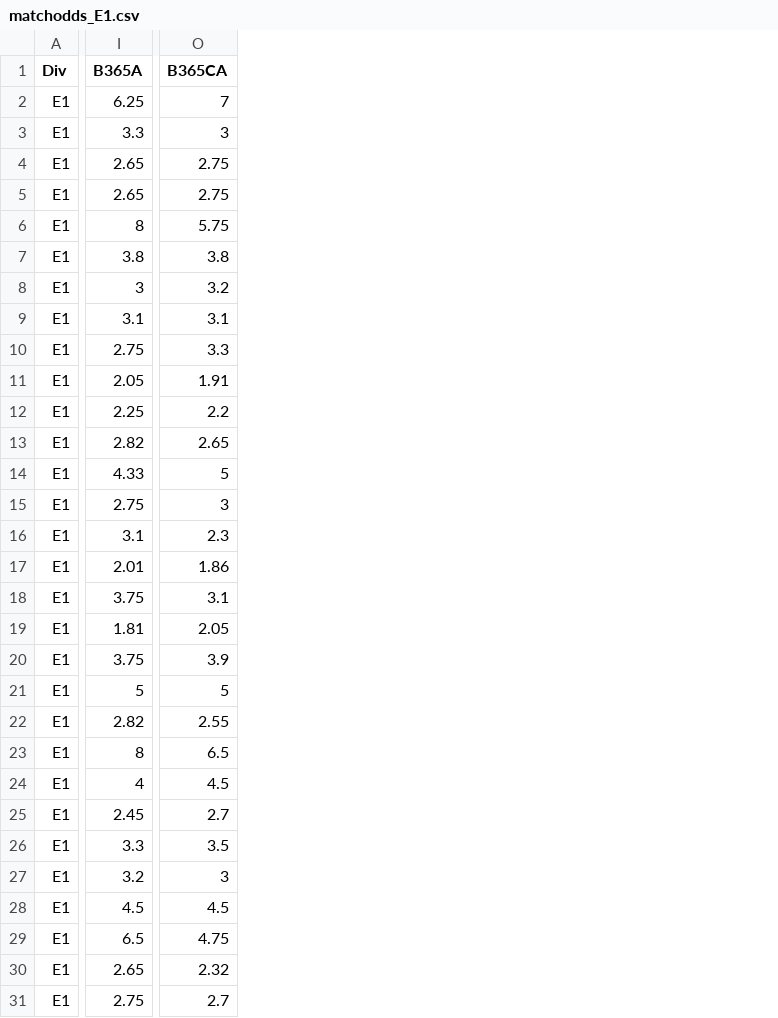
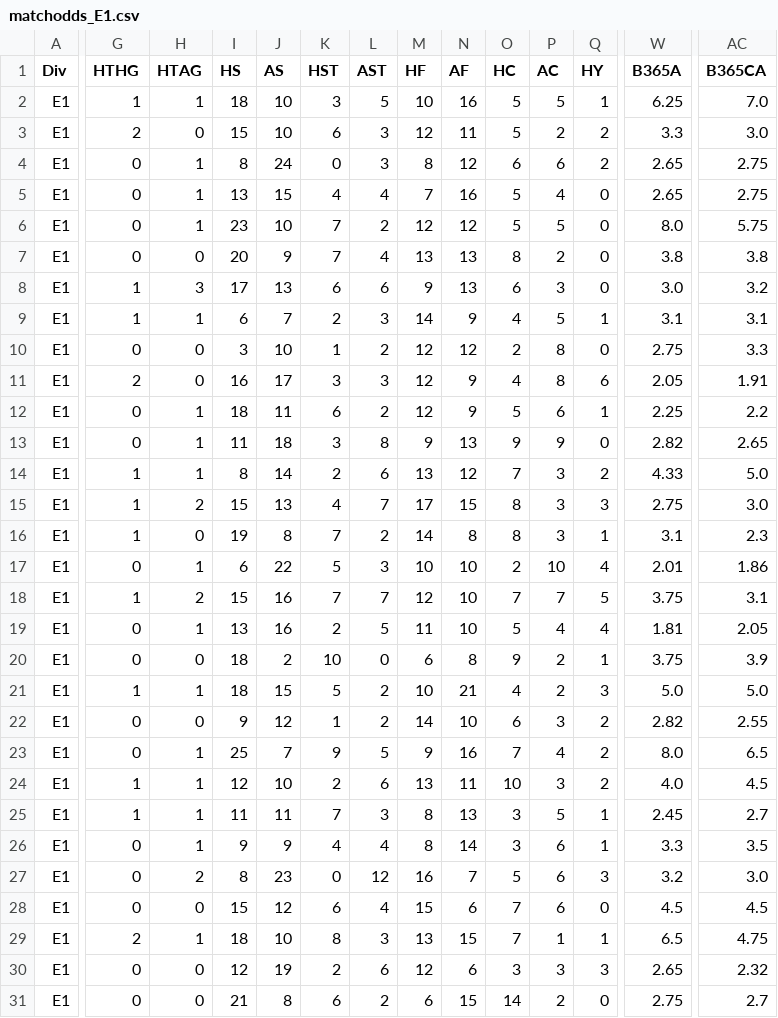
Before and after one commit to doranp70-dotcom/fixture-blocks, a CSV file: data/matchodds_E1.csv, drawn as a sheet; only a part is shown, gaps mark what is left out; addresses are those after the commit; the diff covers the shown part only; the diff names each change by its address in the sheet, - before the commit and + after, or states it on an @@ line.

```diff
--- a/data/matchodds_E1.csv
+++ b/data/matchodds_E1.csv
+column G (HTHG), rows 2-31: 1 | 2 | 0 | 0 | 0 | 0 | 1 | 1 | 0 | 2 | 0 | 0 | 1 | 1 | 1 | 0 | 1 | 0 | 0 | 1 | 0 | 0 | 1 | 1 | 0 | 0 | 0 | 2 | 0 | 0
+column H (HTAG), rows 2-31: 1 | 0 | 1 | 1 | 1 | 0 | 3 | 1 | 0 | 0 | 1 | 1 | 1 | 2 | 0 | 1 | 2 | 1 | 0 | 1 | 0 | 1 | 1 | 1 | 1 | 2 | 0 | 1 | 0 | 0
+column I (HS), rows 2-31: 18 | 15 | 8 | 13 | 23 | 20 | 17 | 6 | 3 | 16 | 18 | 11 | 8 | 15 | 19 | 6 | 15 | 13 | 18 | 18 | 9 | 25 | 12 | 11 | 9 | 8 | 15 | 18 | 12 | 21
+column J (AS), rows 2-31: 10 | 10 | 24 | 15 | 10 | 9 | 13 | 7 | 10 | 17 | 11 | 18 | 14 | 13 | 8 | 22 | 16 | 16 | 2 | 15 | 12 | 7 | 10 | 11 | 9 | 23 | 12 | 10 | 19 | 8
+column K (HST), rows 2-31: 3 | 6 | 0 | 4 | 7 | 7 | 6 | 2 | 1 | 3 | 6 | 3 | 2 | 4 | 7 | 5 | 7 | 2 | 10 | 5 | 1 | 9 | 2 | 7 | 4 | 0 | 6 | 8 | 2 | 6
+column L (AST), rows 2-31: 5 | 3 | 3 | 4 | 2 | 4 | 6 | 3 | 2 | 3 | 2 | 8 | 6 | 7 | 2 | 3 | 7 | 5 | 0 | 2 | 2 | 5 | 6 | 3 | 4 | 12 | 4 | 3 | 6 | 2
+column M (HF), rows 2-31: 10 | 12 | 8 | 7 | 12 | 13 | 9 | 14 | 12 | 12 | 12 | 9 | 13 | 17 | 14 | 10 | 12 | 11 | 6 | 10 | 14 | 9 | 13 | 8 | 8 | 16 | 15 | 13 | 12 | 6
+column N (AF), rows 2-31: 16 | 11 | 12 | 16 | 12 | 13 | 13 | 9 | 12 | 9 | 9 | 13 | 12 | 15 | 8 | 10 | 10 | 10 | 8 | 21 | 10 | 16 | 11 | 13 | 14 | 7 | 6 | 15 | 6 | 15
+column O (HC), rows 2-31: 5 | 5 | 6 | 5 | 5 | 8 | 6 | 4 | 2 | 4 | 5 | 9 | 7 | 8 | 8 | 2 | 7 | 5 | 9 | 4 | 6 | 7 | 10 | 3 | 3 | 5 | 7 | 7 | 3 | 14
+column P (AC), rows 2-31: 5 | 2 | 6 | 4 | 5 | 2 | 3 | 5 | 8 | 8 | 6 | 9 | 3 | 3 | 3 | 10 | 7 | 4 | 2 | 2 | 3 | 4 | 3 | 5 | 6 | 6 | 6 | 1 | 3 | 2
+column Q (HY), rows 2-31: 1 | 2 | 2 | 0 | 0 | 0 | 0 | 1 | 0 | 6 | 1 | 0 | 2 | 3 | 1 | 4 | 5 | 4 | 1 | 3 | 2 | 2 | 2 | 1 | 1 | 3 | 0 | 1 | 3 | 0
-AC2 (B365CA): 7
+AC2 (B365CA): 7.0
-AC3 (B365CA): 3
+AC3 (B365CA): 3.0
-W6 (B365A): 8
+W6 (B365A): 8.0
-W8 (B365A): 3
+W8 (B365A): 3.0
-AC14 (B365CA): 5
+AC14 (B365CA): 5.0
-AC15 (B365CA): 3
+AC15 (B365CA): 3.0
-W21 (B365A): 5
+W21 (B365A): 5.0
-AC21 (B365CA): 5
+AC21 (B365CA): 5.0
-W23 (B365A): 8
+W23 (B365A): 8.0
-W24 (B365A): 4
+W24 (B365A): 4.0
-AC27 (B365CA): 3
+AC27 (B365CA): 3.0
```
Also changed, not shown: 8 added columns and 6 edited cells elsewhere in this file, data/matchodds_E0.csv, data/matchodds_E2.csv, 10 other files.
